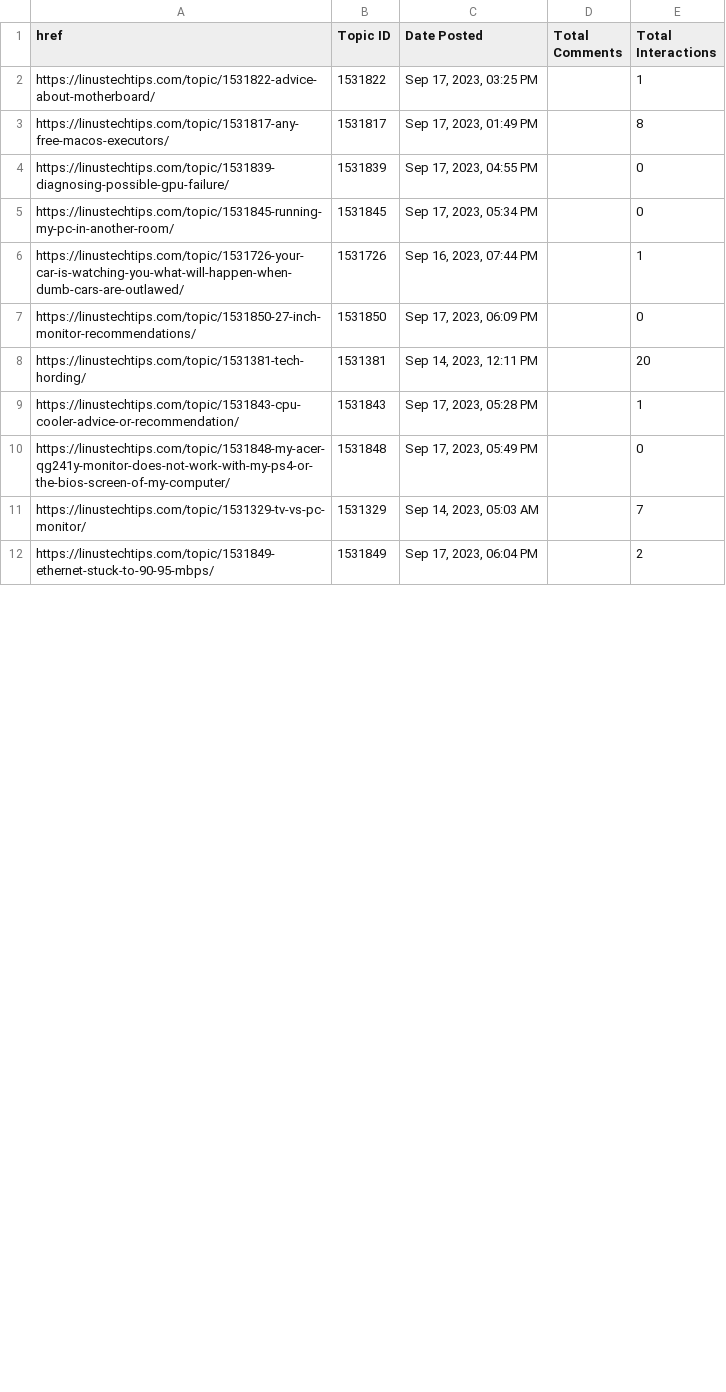
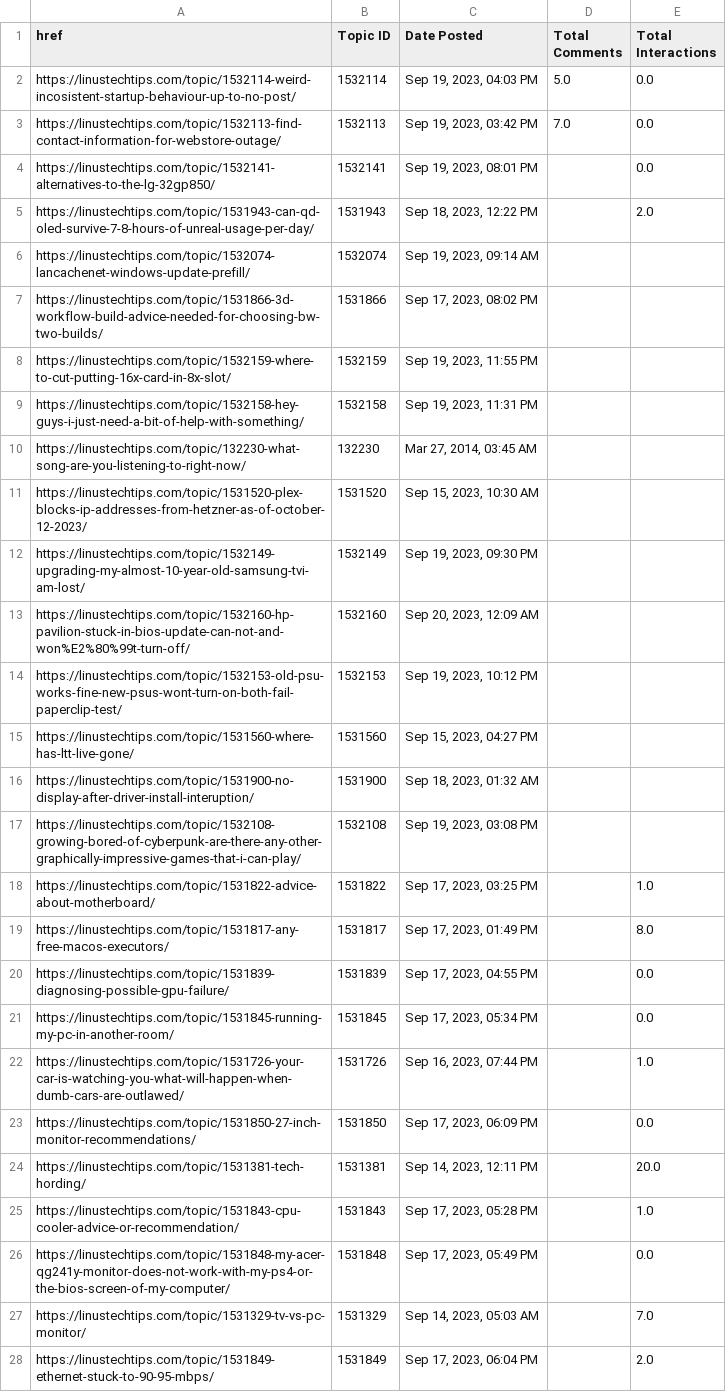
Before and after one commit to SOGESOP/LTT-Analytics, a CSV file: forum/dataframe/main.csv, drawn as a sheet; only a part is shown; the diff covers the shown part only.

Commit message:
working on analyse
changed the encoding of the test files used for collect and translate, and then worked on creating the analyse file that converts the dataframe into objects

```diff
--- a/forum/dataframe/main.csv
+++ b/forum/dataframe/main.csv
@@ -1,12 +1,28 @@
 href,Topic ID,Date Posted,Total Comments,Total Interactions
-https://linustechtips.com/topic/1531822-advice-about-motherboard/,1531822,"Sep 17, 2023, 03:25 PM",,1
-https://linustechtips.com/topic/1531817-any-free-macos-executors/,1531817,"Sep 17, 2023, 01:49 PM",,8
-https://linustechtips.com/topic/1531839-diagnosing-possible-gpu-failure/,1531839,"Sep 17, 2023, 04:55 PM",,0
-https://linustechtips.com/topic/1531845-running-my-pc-in-another-room/,1531845,"Sep 17, 2023, 05:34 PM",,0
-https://linustechtips.com/topic/1531726-your-car-is-watching-you-what-will-happen-when-dumb-cars-are-outlawed/,1531726,"Sep 16, 2023, 07:44 PM",,1
-https://linustechtips.com/topic/1531850-27-inch-monitor-recommendations/,1531850,"Sep 17, 2023, 06:09 PM",,0
-https://linustechtips.com/topic/1531381-tech-hording/,1531381,"Sep 14, 2023, 12:11 PM",,20
-https://linustechtips.com/topic/1531843-cpu-cooler-advice-or-recommendation/,1531843,"Sep 17, 2023, 05:28 PM",,1
-https://linustechtips.com/topic/1531848-my-acer-qg241y-monitor-does-not-work-with-my-ps4-or-the-bios-screen-of-my-computer/,1531848,"Sep 17, 2023, 05:49 PM",,0
-https://linustechtips.com/topic/1531329-tv-vs-pc-monitor/,1531329,"Sep 14, 2023, 05:03 AM",,7
-https://linustechtips.com/topic/1531849-ethernet-stuck-to-90-95-mbps/,1531849,"Sep 17, 2023, 06:04 PM",,2
+https://linustechtips.com/topic/1532114-weird-incosistent-startup-behaviour-up-to-no-post/,1532114,"Sep 19, 2023, 04:03 PM",5.0,0.0
+https://linustechtips.com/topic/1532113-find-contact-information-for-webstore-outage/,1532113,"Sep 19, 2023, 03:42 PM",7.0,0.0
+https://linustechtips.com/topic/1532141-alternatives-to-the-lg-32gp850/,1532141,"Sep 19, 2023, 08:01 PM",,0.0
+https://linustechtips.com/topic/1531943-can-qd-oled-survive-7-8-hours-of-unreal-usage-per-day/,1531943,"Sep 18, 2023, 12:22 PM",,2.0
+https://linustechtips.com/topic/1532074-lancachenet-windows-update-prefill/,1532074,"Sep 19, 2023, 09:14 AM",,
+https://linustechtips.com/topic/1531866-3d-workflow-build-advice-needed-for-choosing-bw-two-builds/,1531866,"Sep 17, 2023, 08:02 PM",,
+https://linustechtips.com/topic/1532159-where-to-cut-putting-16x-card-in-8x-slot/,1532159,"Sep 19, 2023, 11:55 PM",,
+https://linustechtips.com/topic/1532158-hey-guys-i-just-need-a-bit-of-help-with-something/,1532158,"Sep 19, 2023, 11:31 PM",,
+https://linustechtips.com/topic/132230-what-song-are-you-listening-to-right-now/,132230,"Mar 27, 2014, 03:45 AM",,
+https://linustechtips.com/topic/1531520-plex-blocks-ip-addresses-from-hetzner-as-of-october-12-2023/,1531520,"Sep 15, 2023, 10:30 AM",,
+https://linustechtips.com/topic/1532149-upgrading-my-almost-10-year-old-samsung-tvi-am-lost/,1532149,"Sep 19, 2023, 09:30 PM",,
+https://linustechtips.com/topic/1532160-hp-pavilion-stuck-in-bios-update-can-not-and-won%E2%80%99t-turn-off/,1532160,"Sep 20, 2023, 12:09 AM",,
+https://linustechtips.com/topic/1532153-old-psu-works-fine-new-psus-wont-turn-on-both-fail-paperclip-test/,1532153,"Sep 19, 2023, 10:12 PM",,
+https://linustechtips.com/topic/1531560-where-has-ltt-live-gone/,1531560,"Sep 15, 2023, 04:27 PM",,
+https://linustechtips.com/topic/1531900-no-display-after-driver-install-interuption/,1531900,"Sep 18, 2023, 01:32 AM",,
+https://linustechtips.com/topic/1532108-growing-bored-of-cyberpunk-are-there-any-other-graphically-impressive-games-that-i-can-play/,1532108,"Sep 19, 2023, 03:08 PM",,
+https://linustechtips.com/topic/1531822-advice-about-motherboard/,1531822,"Sep 17, 2023, 03:25 PM",,1.0
+https://linustechtips.com/topic/1531817-any-free-macos-executors/,1531817,"Sep 17, 2023, 01:49 PM",,8.0
+https://linustechtips.com/topic/1531839-diagnosing-possible-gpu-failure/,1531839,"Sep 17, 2023, 04:55 PM",,0.0
+https://linustechtips.com/topic/1531845-running-my-pc-in-another-room/,1531845,"Sep 17, 2023, 05:34 PM",,0.0
+https://linustechtips.com/topic/1531726-your-car-is-watching-you-what-will-happen-when-dumb-cars-are-outlawed/,1531726,"Sep 16, 2023, 07:44 PM",,1.0
+https://linustechtips.com/topic/1531850-27-inch-monitor-recommendations/,1531850,"Sep 17, 2023, 06:09 PM",,0.0
+https://linustechtips.com/topic/1531381-tech-hording/,1531381,"Sep 14, 2023, 12:11 PM",,20.0
+https://linustechtips.com/topic/1531843-cpu-cooler-advice-or-recommendation/,1531843,"Sep 17, 2023, 05:28 PM",,1.0
+https://linustechtips.com/topic/1531848-my-acer-qg241y-monitor-does-not-work-with-my-ps4-or-the-bios-screen-of-my-computer/,1531848,"Sep 17, 2023, 05:49 PM",,0.0
+https://linustechtips.com/topic/1531329-tv-vs-pc-monitor/,1531329,"Sep 14, 2023, 05:03 AM",,7.0
+https://linustechtips.com/topic/1531849-ethernet-stuck-to-90-95-mbps/,1531849,"Sep 17, 2023, 06:04 PM",,2.0
```
Also changed, not shown: 70 edited cells elsewhere in this file, forum/dataframe/collect_run.csv, 26 other files.
